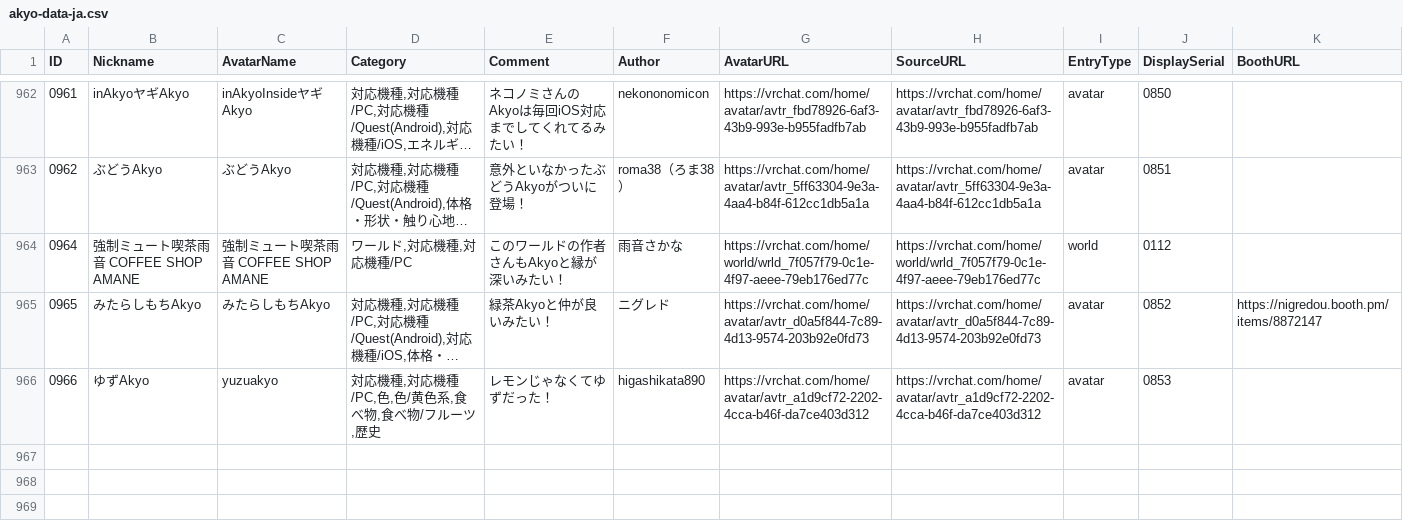
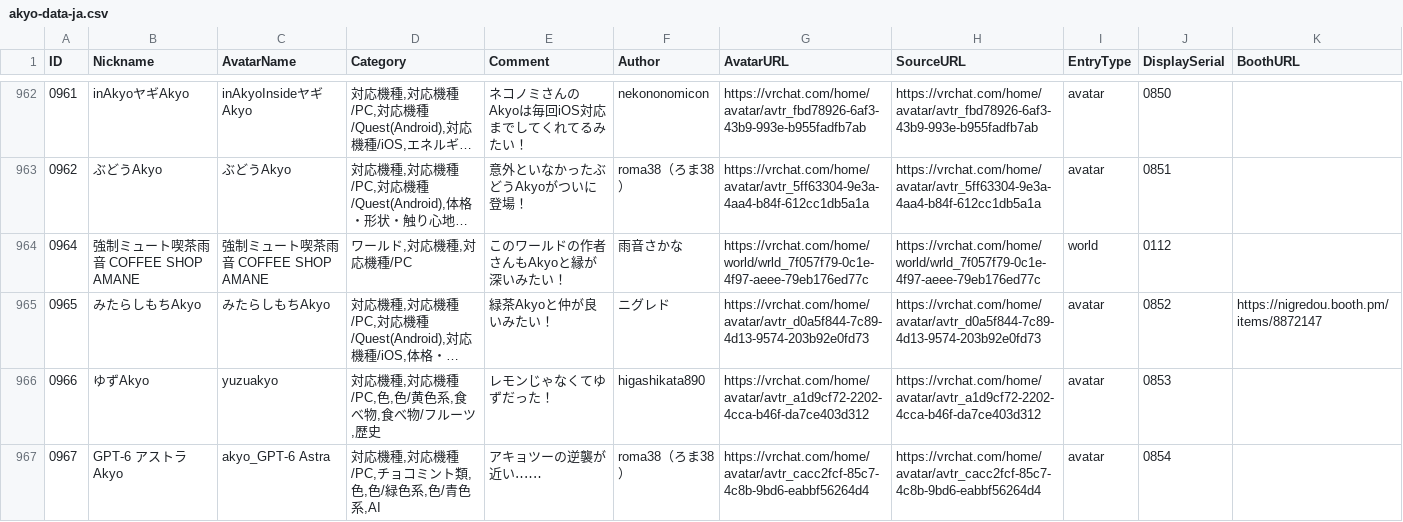
Before and after one commit to rad-vrc/akyodex, a CSV file: data/akyo-data-ja.csv, drawn as a sheet; only a part is shown, gaps mark what is left out; long unchanged cells end in …; the diff names each change by its address in the sheet, - before the commit and + after, or states it on an @@ line.

Commit message:
Add Akyo #0967: akyo_GPT-6 Astra

```diff
--- a/data/akyo-data-ja.csv
+++ b/data/akyo-data-ja.csv
+row 967: 0967 | GPT-6 アストラAkyo | akyo_GPT-6 Astra | 対応機種,対応機種/PC,チョコミント類,色,色/緑色系,色/青色系,AI | アキョツーの逆襲が近い‥‥‥ | roma38（ろま38） | https://vrchat.com/home/avatar/avtr_cacc2fcf-85c7-4c8b-9bd6-eabbf56264d4 | https://vrchat.com/home/avatar/avtr_cacc2fcf-85c7-4c8b-9bd6-eabbf56264d4 | avatar | 0854
```
